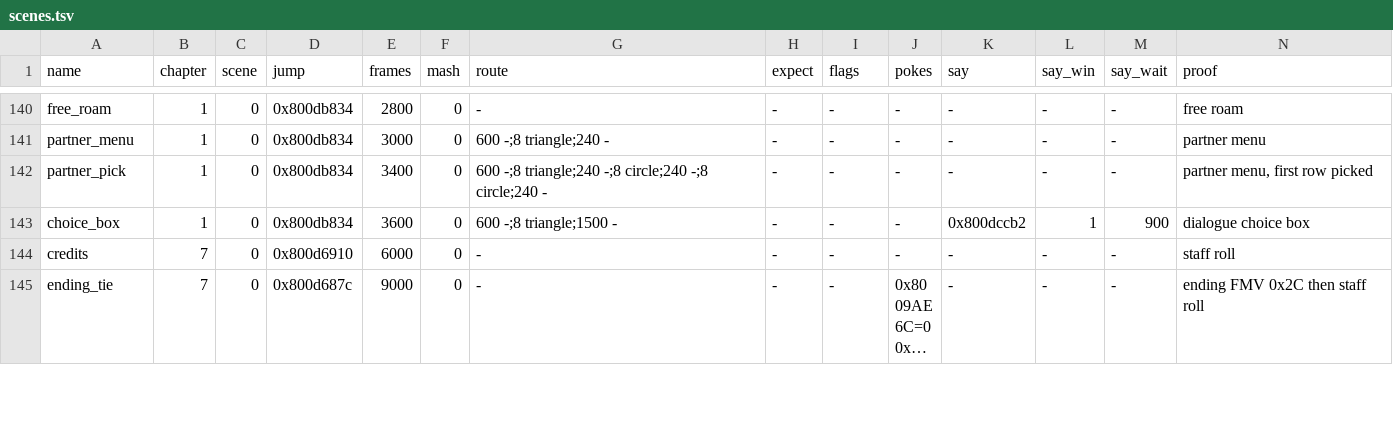
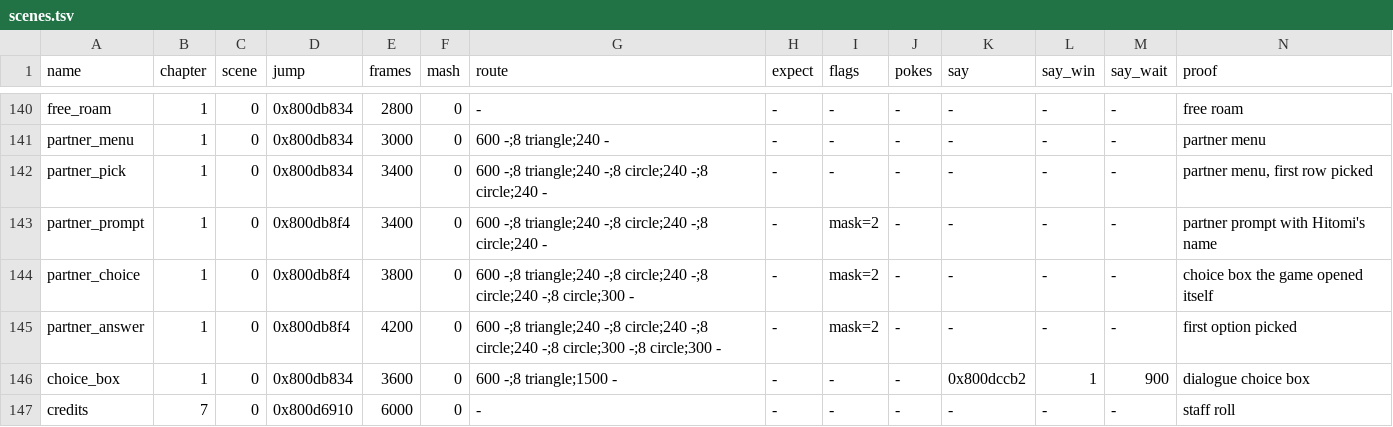
Before and after one commit to minhnhattonthat/tenkuu-no-escaflowne-en, a TSV file: tools/debug/scenes.tsv, drawn as a sheet; only a part is shown, gaps mark what is left out; the shorter side is filled out with more unchanged rows; long unchanged cells end in ….

```diff
--- a/tools/debug/scenes.tsv
+++ b/tools/debug/scenes.tsv
@@ -142,2 +142,5 @@ partner_menu	1	0	0x800db834	3000	0	600 -;8 triangle;240 -	-	-	-	-	-	-	partner me
 partner_pick	1	0	0x800db834	3400	0	600 -;8 triangle;240 -;8 circle;240 -;8 circle;240 -	-	-	-	-	-	-	partner menu, first row picked
+partner_prompt	1	0	0x800db8f4	3400	0	600 -;8 triangle;240 -;8 circle;240 -;8 circle;240 -	-	mask=2	-	-	-	-	partner prompt with Hitomi's name
+partner_choice	1	0	0x800db8f4	3800	0	600 -;8 triangle;240 -;8 circle;240 -;8 circle;240 -;8 circle;300 -	-	mask=2	-	-	-	-	choice box the game opened itself
+partner_answer	1	0	0x800db8f4	4200	0	600 -;8 triangle;240 -;8 circle;240 -;8 circle;240 -;8 circle;300 -;8 circle;300 -	-	mask=2	-	-	-	-	first option picked
 choice_box	1	0	0x800db834	3600	0	600 -;8 triangle;1500 -	-	-	-	0x800dccb2	1	900	dialogue choice box
```
Also changed, not shown: 7 other files.
